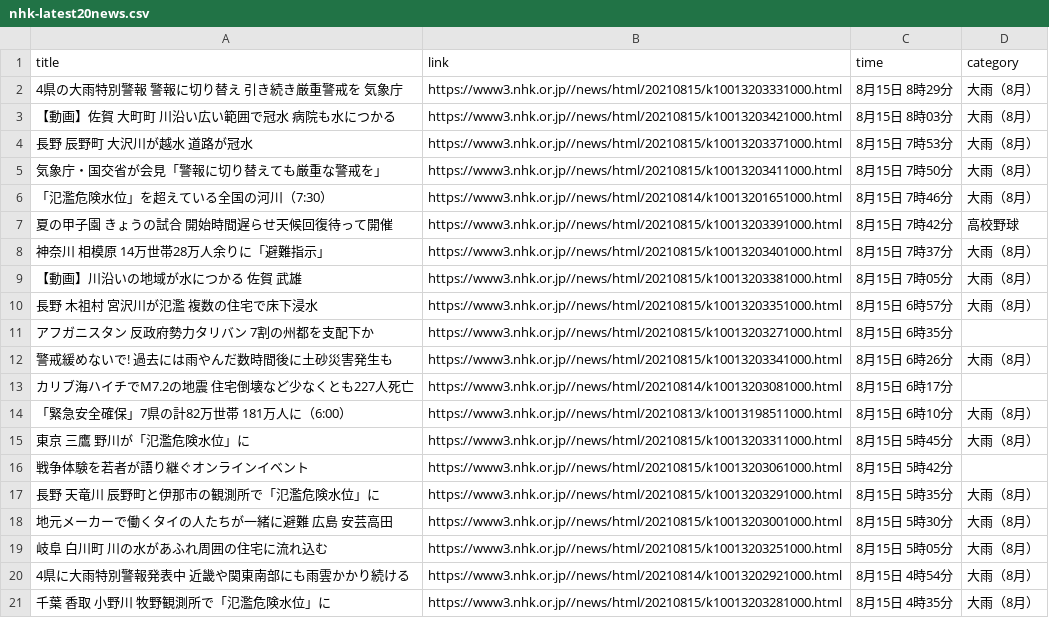
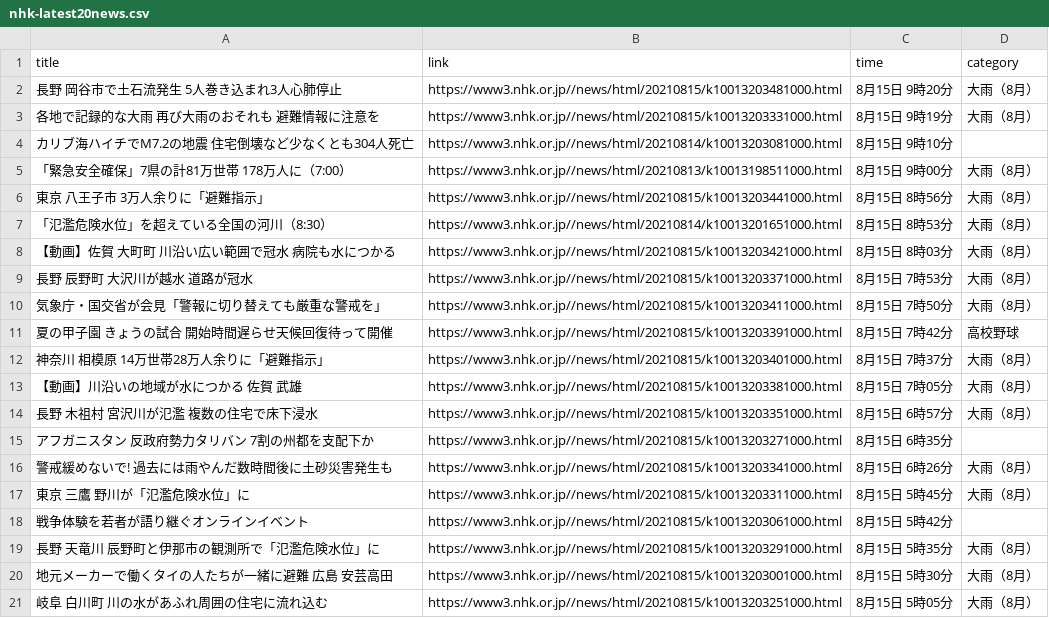
Before and after one commit to Hiromisa/autoscrape_NHK, a CSV file: nhk-latest20news.csv, drawn as a sheet.

```diff
--- a/nhk-latest20news.csv
+++ b/nhk-latest20news.csv
@@ -1,3 +1,8 @@
 title,link,time,category
-4県の大雨特別警報 警報に切り替え 引き続き厳重警戒を 気象庁,https://www3.nhk.or.jp//news/html/20210815/k10013203331000.html,8月15日 8時29分,大雨（8月）
+長野 岡谷市で土石流発生 5人巻き込まれ3人心肺停止,https://www3.nhk.or.jp//news/html/20210815/k10013203481000.html,8月15日 9時20分,大雨（8月）
+各地で記録的な大雨 再び大雨のおそれも 避難情報に注意を,https://www3.nhk.or.jp//news/html/20210815/k10013203331000.html,8月15日 9時19分,大雨（8月）
+カリブ海ハイチでM7.2の地震 住宅倒壊など少なくとも304人死亡,https://www3.nhk.or.jp//news/html/20210814/k10013203081000.html,8月15日 9時10分,
+「緊急安全確保」7県の計81万世帯 178万人に（7:00）,https://www3.nhk.or.jp//news/html/20210813/k10013198511000.html,8月15日 9時00分,大雨（8月）
+東京 八王子市 3万人余りに「避難指示」,https://www3.nhk.or.jp//news/html/20210815/k10013203441000.html,8月15日 8時56分,大雨（8月）
+「氾濫危険水位」を超えている全国の河川（8:30）,https://www3.nhk.or.jp//news/html/20210814/k10013201651000.html,8月15日 8時53分,大雨（8月）
 【動画】佐賀 大町町 川沿い広い範囲で冠水 病院も水につかる,https://www3.nhk.or.jp//news/html/20210815/k10013203421000.html,8月15日 8時03分,大雨（8月）
@@ -5,3 +10,2 @@ title,link,time,category
 気象庁・国交省が会見「警報に切り替えても厳重な警戒を」,https://www3.nhk.or.jp//news/html/20210815/k10013203411000.html,8月15日 7時50分,大雨（8月）
-「氾濫危険水位」を超えている全国の河川（7:30）,https://www3.nhk.or.jp//news/html/20210814/k10013201651000.html,8月15日 7時46分,大雨（8月）
 夏の甲子園 きょうの試合 開始時間遅らせ天候回復待って開催,https://www3.nhk.or.jp//news/html/20210815/k10013203391000.html,8月15日 7時42分,高校野球
@@ -12,4 +16,2 @@ title,link,time,category
 警戒緩めないで! 過去には雨やんだ数時間後に土砂災害発生も,https://www3.nhk.or.jp//news/html/20210815/k10013203341000.html,8月15日 6時26分,大雨（8月）
-カリブ海ハイチでM7.2の地震 住宅倒壊など少なくとも227人死亡,https://www3.nhk.or.jp//news/html/20210814/k10013203081000.html,8月15日 6時17分,
-「緊急安全確保」7県の計82万世帯 181万人に（6:00）,https://www3.nhk.or.jp//news/html/20210813/k10013198511000.html,8月15日 6時10分,大雨（8月）
 東京 三鷹 野川が「氾濫危険水位」に,https://www3.nhk.or.jp//news/html/20210815/k10013203311000.html,8月15日 5時45分,大雨（8月）
@@ -19,3 +21 @@ title,link,time,category
 岐阜 白川町 川の水があふれ周囲の住宅に流れ込む,https://www3.nhk.or.jp//news/html/20210815/k10013203251000.html,8月15日 5時05分,大雨（8月）
-4県に大雨特別警報発表中 近畿や関東南部にも雨雲かかり続ける,https://www3.nhk.or.jp//news/html/20210814/k10013202921000.html,8月15日 4時54分,大雨（8月）
-千葉 香取 小野川 牧野観測所で「氾濫危険水位」に,https://www3.nhk.or.jp//news/html/20210815/k10013203281000.html,8月15日 4時35分,大雨（8月）
```
